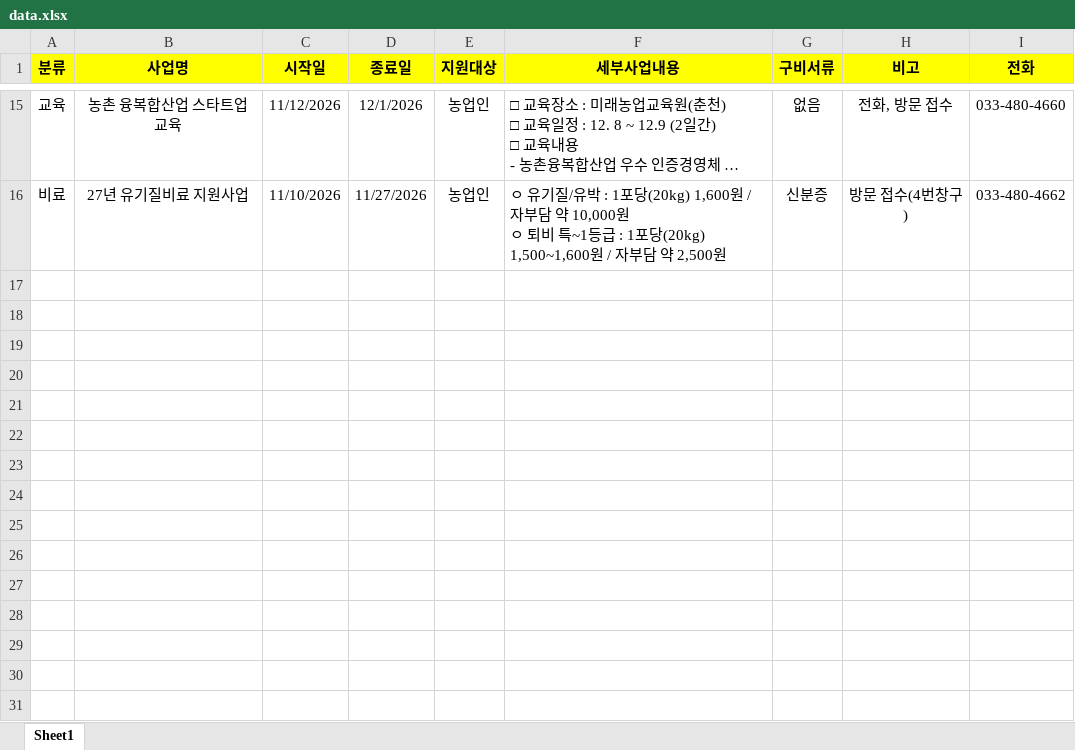
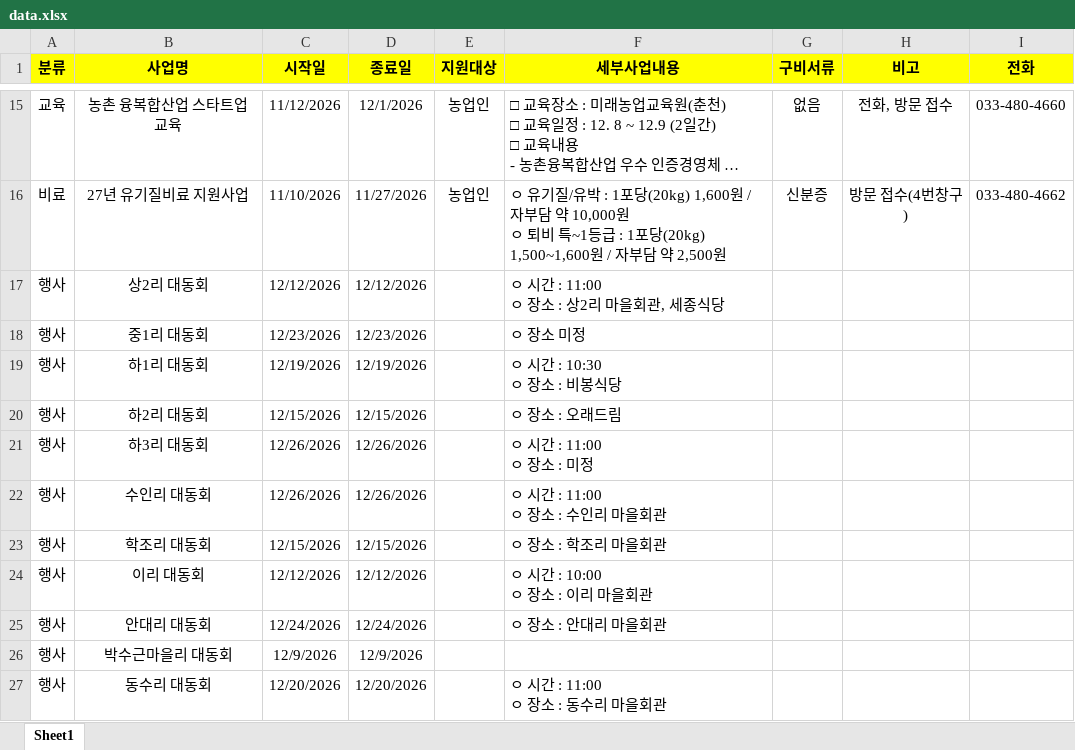
Before and after one commit to today072-yynn/yanggu-agri, an Excel workbook: data.xlsx, sheet Sheet1, drawn as a sheet; only a part is shown, gaps mark what is left out; long unchanged cells end in …; values as stored, in another font and other column widths than the file's, no borders; ↵ is a line break in a cell; the diff names each change by its address in the sheet, - before the commit and + after, or states it on an @@ line.

Commit message:
Update files (2026-11-25 14:57:13.95)

```diff
--- a/data.xlsx (sheet Sheet1)
+++ b/data.xlsx (sheet Sheet1)
+row 17: 행사 | 상2리 대동회 | 12/12/2026 | 12/12/2026 |  | ㅇ 시간 : 11:00 ↵ ㅇ 장소 : 상2리 마을회관, 세종식당
+row 18: 행사 | 중1리 대동회 | 12/23/2026 | 12/23/2026 |  | ㅇ 장소 미정
+row 19: 행사 | 하1리 대동회 | 12/19/2026 | 12/19/2026 |  | ㅇ 시간 : 10:30 ↵ ㅇ 장소 : 비봉식당
+row 20: 행사 | 하2리 대동회 | 12/15/2026 | 12/15/2026 |  | ㅇ 장소 : 오래드림
+row 21: 행사 | 하3리 대동회 | 12/26/2026 | 12/26/2026 |  | ㅇ 시간 : 11:00 ↵ ㅇ 장소 : 미정
+row 22: 행사 | 수인리 대동회 | 12/26/2026 | 12/26/2026 |  | ㅇ 시간 : 11:00 ↵ ㅇ 장소 : 수인리 마을회관
+row 23: 행사 | 학조리 대동회 | 12/15/2026 | 12/15/2026 |  | ㅇ 장소 : 학조리 마을회관
+row 24: 행사 | 이리 대동회 | 12/12/2026 | 12/12/2026 |  | ㅇ 시간 : 10:00 ↵ ㅇ 장소 : 이리 마을회관
+row 25: 행사 | 안대리 대동회 | 12/24/2026 | 12/24/2026 |  | ㅇ 장소 : 안대리 마을회관
+row 26: 행사 | 박수근마을리 대동회 | 12/9/2026 | 12/9/2026
+row 27: 행사 | 동수리 대동회 | 12/20/2026 | 12/20/2026 |  | ㅇ 시간 : 11:00 ↵ ㅇ 장소 : 동수리 마을회관
```
